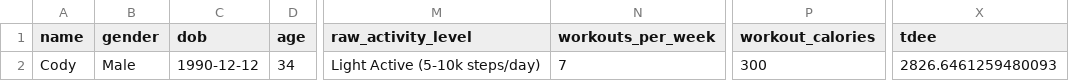
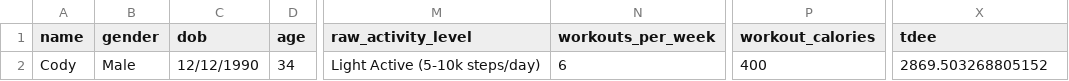
Before and after one commit to drhaun/bcompnutritiontool, a CSV file: data/user_info.csv, drawn as a sheet; only a part is shown, gaps mark what is left out; the diff names each change by its address in the sheet, - before the commit and + after, or states it on an @@ line.

```diff
--- a/data/user_info.csv
+++ b/data/user_info.csv
-C2 (dob): 1990-12-12
+C2 (dob): 12/12/1990
-N2 (workouts_per_week): 7
+N2 (workouts_per_week): 6
-P2 (workout_calories): 300
+P2 (workout_calories): 400
-X2 (tdee): 2826.6461259480093
+X2 (tdee): 2869.503268805152
```
Also changed, not shown: data/goal_info.csv, 2 other files.
